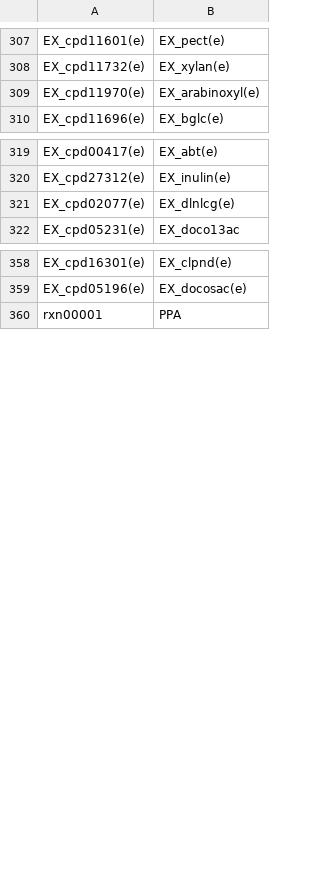
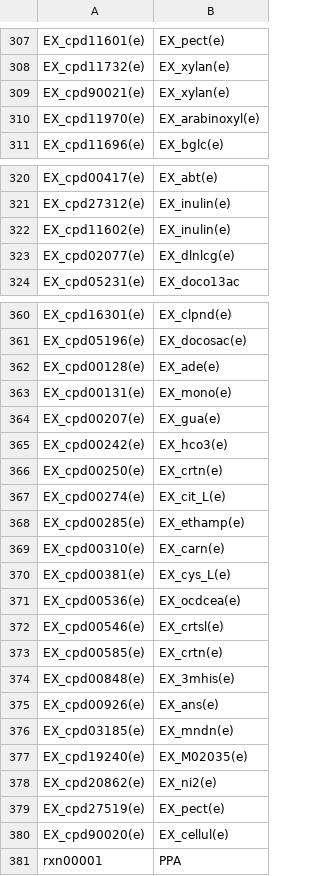
Before and after one commit to jotech/gapseq, a CSV file: dat/SEED2VMH_translation_edited.csv, drawn as a sheet; only a part is shown, gaps mark what is left out.

Commit message:
added compounds to seed-bigg dictionary

```diff
--- a/dat/SEED2VMH_translation_edited.csv
+++ b/dat/SEED2VMH_translation_edited.csv
@@ -308,2 +308,3 @@ EX_cpd11601(e),EX_pect(e)
 EX_cpd11732(e),EX_xylan(e)
+EX_cpd90021(e),EX_xylan(e)
 EX_cpd11970(e),EX_arabinoxyl(e)
@@ -320,2 +321,3 @@ EX_cpd00417(e),EX_abt(e)
 EX_cpd27312(e),EX_inulin(e)
+EX_cpd11602(e),EX_inulin(e)
 EX_cpd02077(e),EX_dlnlcg(e)
@@ -359,2 +361,21 @@ EX_cpd16301(e),EX_clpnd(e)
 EX_cpd05196(e),EX_docosac(e)
+EX_cpd00128(e),EX_ade(e)
+EX_cpd00131(e),EX_mono(e)
+EX_cpd00207(e),EX_gua(e)
+EX_cpd00242(e),EX_hco3(e)
+EX_cpd00250(e),EX_crtn(e)
+EX_cpd00274(e),EX_cit_L(e)
+EX_cpd00285(e),EX_ethamp(e)
+EX_cpd00310(e),EX_carn(e)
+EX_cpd00381(e),EX_cys_L(e)
+EX_cpd00536(e),EX_ocdcea(e)
+EX_cpd00546(e),EX_crtsl(e)
+EX_cpd00585(e),EX_crtn(e)
+EX_cpd00848(e),EX_3mhis(e)
+EX_cpd00926(e),EX_ans(e)
+EX_cpd03185(e),EX_mndn(e)
+EX_cpd19240(e),EX_M02035(e)
+EX_cpd20862(e),EX_ni2(e)
+EX_cpd27519(e),EX_pect(e)
+EX_cpd90020(e),EX_cellul(e)
 rxn00001,PPA
```
